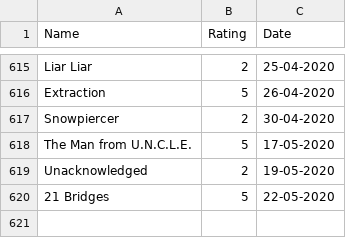
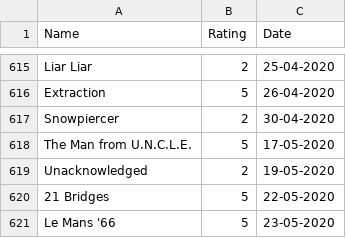
Before and after one commit to rajBar/movies, a CSV file: _data/movie-ratings.csv, drawn as a sheet; only a part is shown, gaps mark what is left out.

Commit message:
adding Le Mans '66 to movie list

```diff
--- a/_data/movie-ratings.csv
+++ b/_data/movie-ratings.csv
@@ -620 +620,2 @@ Unacknowledged, 2, 19-05-2020
 21 Bridges, 5, 22-05-2020
+Le Mans '66, 5, 23-05-2020
```
